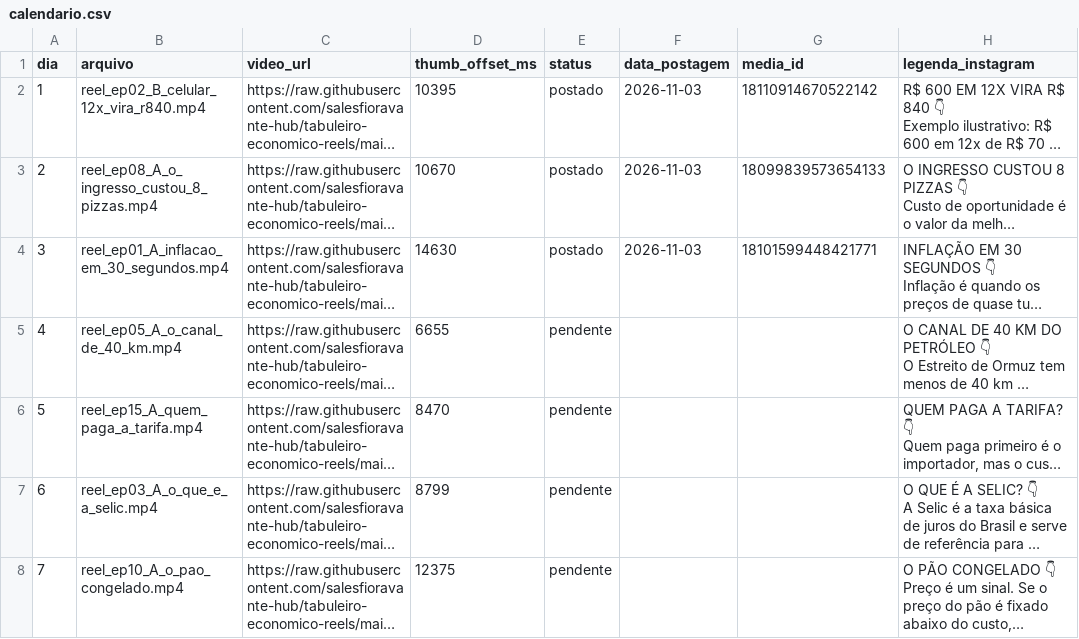
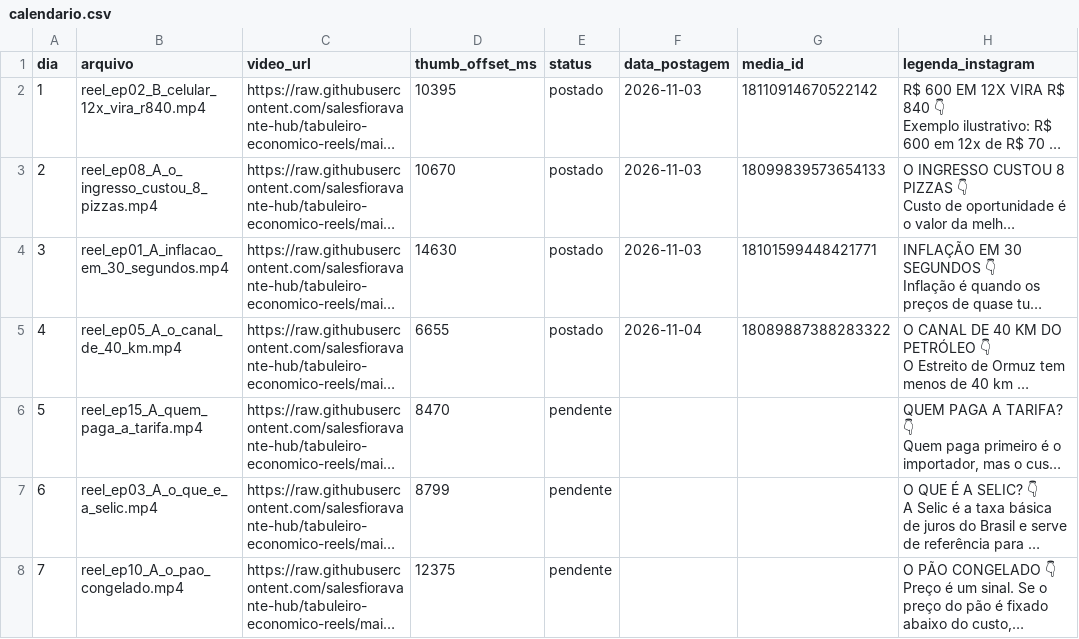
Before and after one commit to salesfioravante-hub/tabuleiro-economico-reels, a CSV file: calendario.csv, drawn as a sheet; only a part is shown; long unchanged cells end in …; the diff names each change by its address in the sheet, - before the commit and + after, or states it on an @@ line.

```diff
--- a/calendario.csv
+++ b/calendario.csv
-E5 (status): pendente
+E5 (status): postado
-F5 (data_postagem): (empty)
+F5 (data_postagem): 2026-11-04
-G5 (media_id): (empty)
+G5 (media_id): 18089887388283322
```
